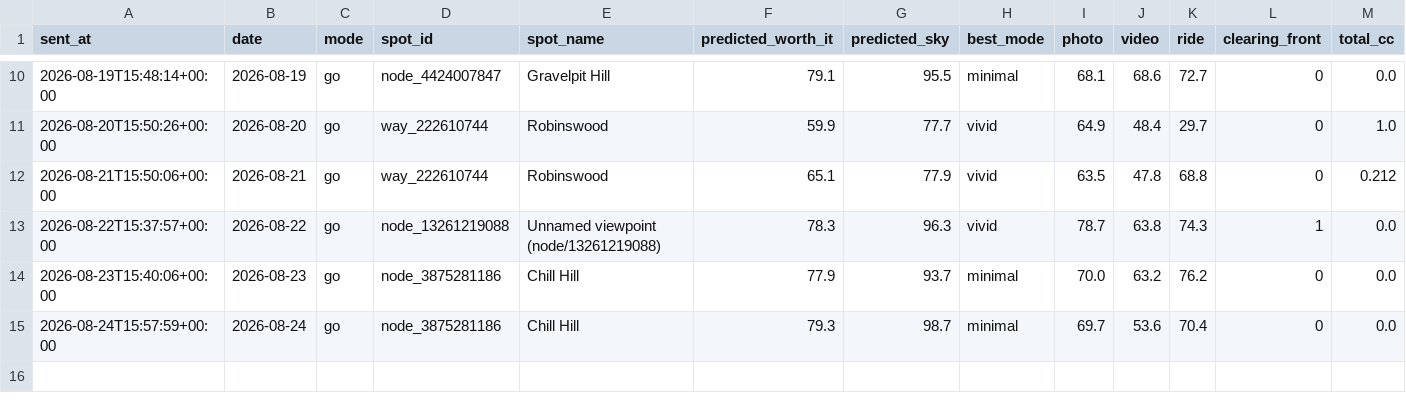
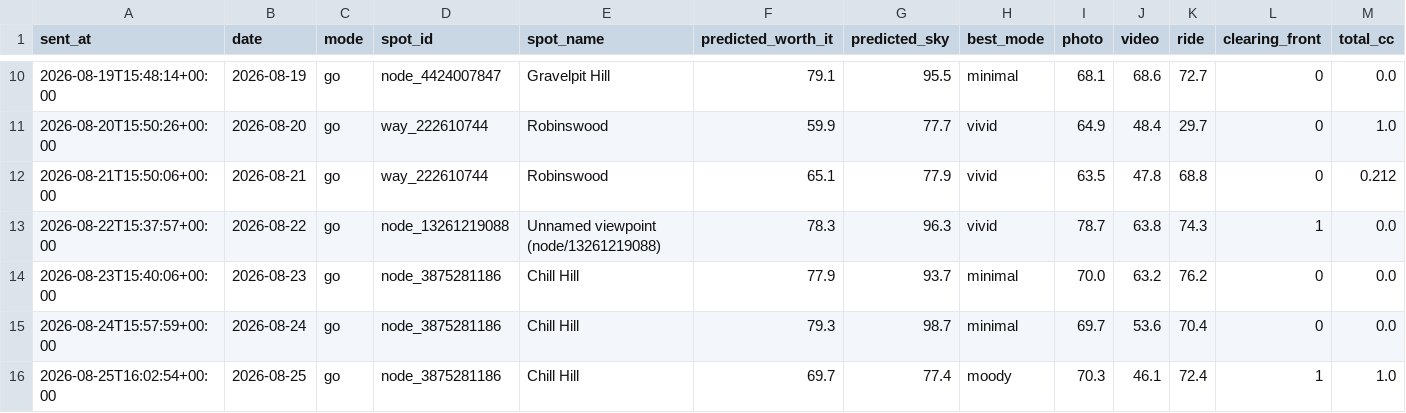
Before and after one commit to mk2947/sunset-rider, a CSV file: data/predictions.csv, drawn as a sheet; only a part is shown, gaps mark what is left out; rows hold the shown columns only; the diff names each change by its address in the sheet, - before the commit and + after, or states it on an @@ line.

```diff
--- a/data/predictions.csv
+++ b/data/predictions.csv
+row 16: 2026-08-25T16:02:54+00:00 | 2026-08-25 | go | node_3875281186 | Chill Hill | 69.7 | 77.4 | moody | 70.3 | 46.1 | 72.4 | 1 | 1.0
```
Also changed, not shown: 1 other file.
